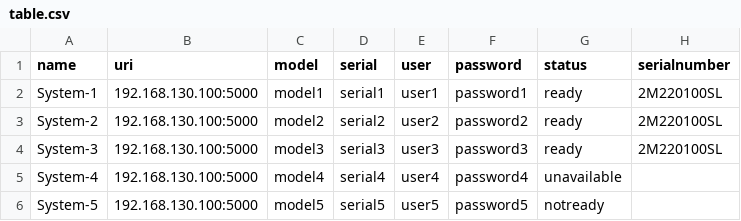
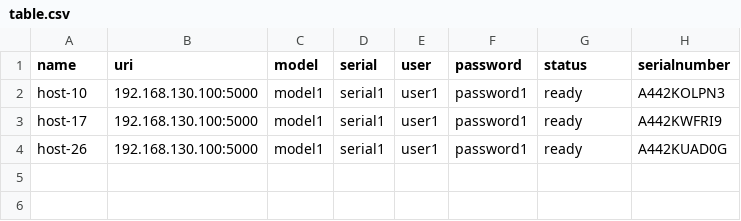
Before and after one commit to code2020ansible/AnsiDOC, a CSV file: Redfish-Lookup/table.csv, drawn as a sheet.

Commit message:
Update table.csv with real values

```diff
--- a/Redfish-Lookup/table.csv
+++ b/Redfish-Lookup/table.csv
@@ -1,6 +1,4 @@
 name,uri,model,serial,user,password,status,serialnumber
-System-1,192.168.130.100:5000,model1,serial1,user1,password1,ready,2M220100SL
-System-2,192.168.130.100:5000,model2,serial2,user2,password2,ready,2M220100SL
-System-3,192.168.130.100:5000,model3,serial3,user3,password3,ready,2M220100SL
-System-4,192.168.130.100:5000,model4,serial4,user4,password4,unavailable,
-System-5,192.168.130.100:5000,model5,serial5,user5,password5,notready,
+host-10,192.168.130.100:5000,model1,serial1,user1,password1,ready,A442KOLPN3
+host-17,192.168.130.100:5000,model1,serial1,user1,password1,ready,A442KWFRI9
+host-26,192.168.130.100:5000,model1,serial1,user1,password1,ready,A442KUAD0G
```
